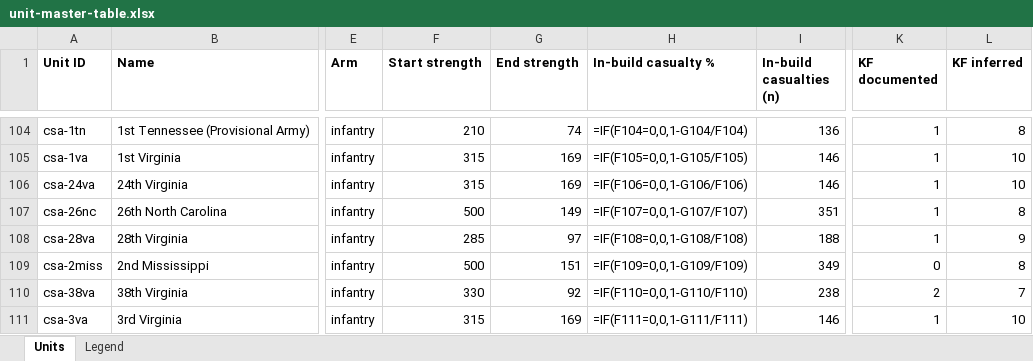
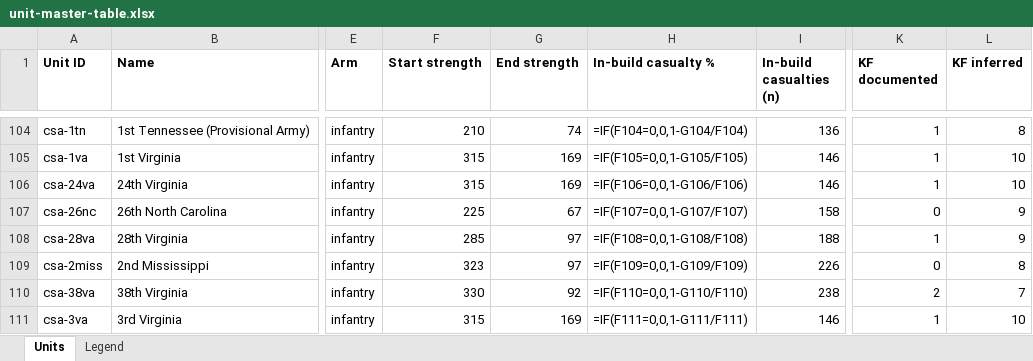
Before and after one commit to wam94/battle-atlas, an Excel workbook: docs/reconstruction/audit/unit-master-table.xlsx, sheet Units, drawn as a sheet; only a part is shown, gaps mark what is left out; values as stored, in another font and other column widths than the file's, no borders; formulas without a stored value are shown as written; the diff covers the shown part only; the diff names each change by its address in the sheet, - before the commit and + after, or states it on an @@ line.

```diff
--- a/docs/reconstruction/audit/unit-master-table.xlsx (sheet Units)
+++ b/docs/reconstruction/audit/unit-master-table.xlsx (sheet Units)
-F107 (Start strength): 500
+F107 (Start strength): 225
-G107 (End strength): 149
+G107 (End strength): 67
-I107 (In-build casualties (n)): 351
+I107 (In-build casualties (n)): 158
-K107 (KF documented): 1
+K107 (KF documented): 0
-L107 (KF inferred): 8
+L107 (KF inferred): 9
-F109 (Start strength): 500
+F109 (Start strength): 323
-G109 (End strength): 151
+G109 (End strength): 97
-I109 (In-build casualties (n)): 349
+I109 (In-build casualties (n)): 226
```
Also changed, not shown: 32 edited cells elsewhere in this sheet, 2 other files.
